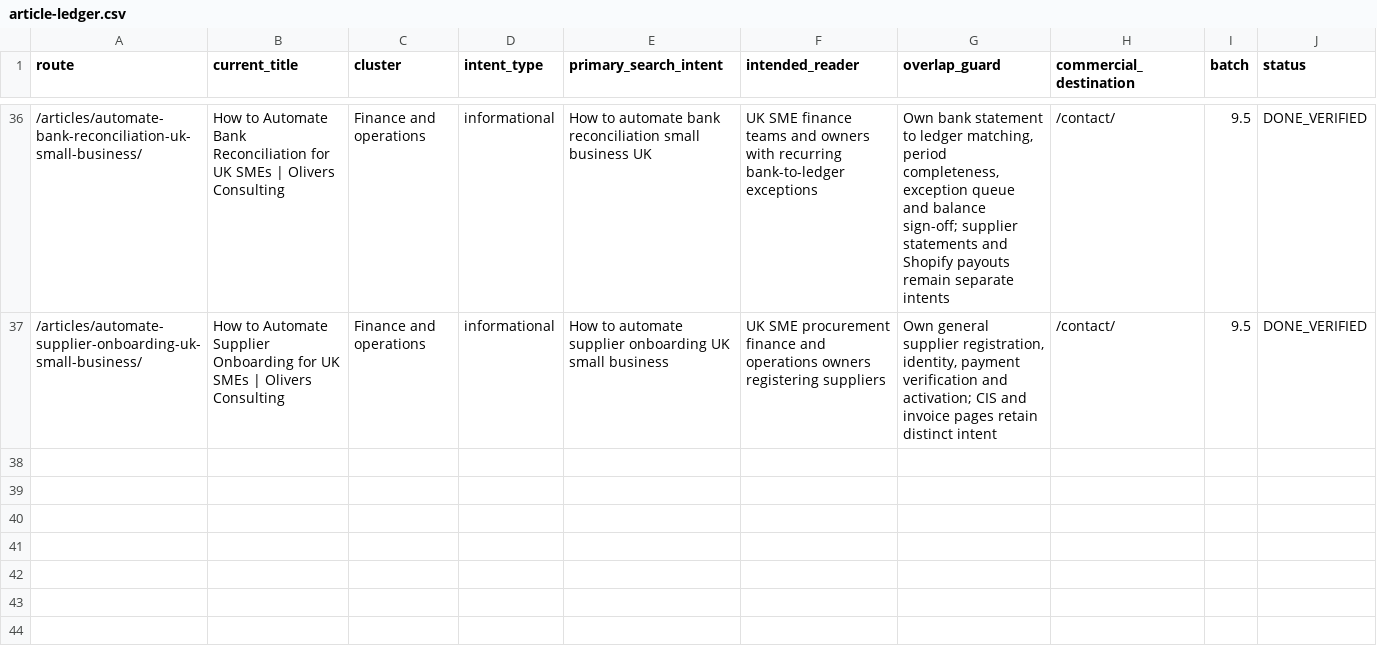
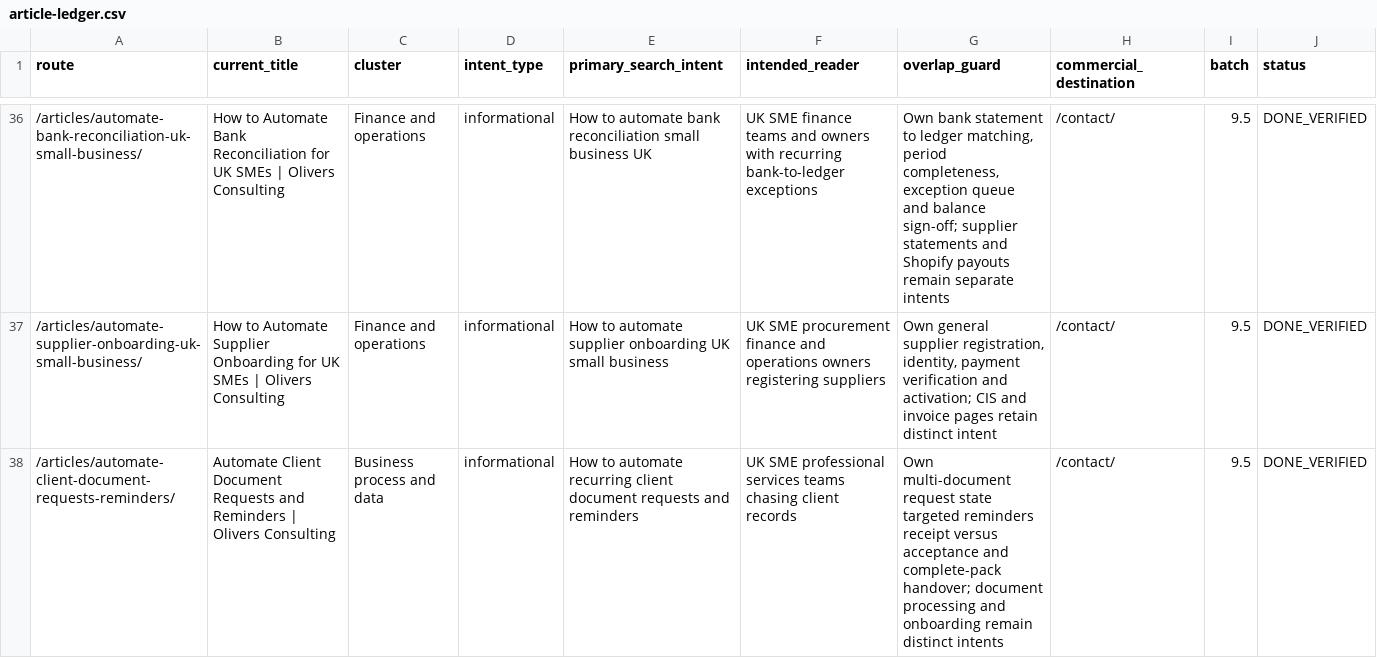
Before and after one commit to answerablefaith/OliversConsulting, a CSV file: docs/seo/article-ledger.csv, drawn as a sheet; only a part is shown, gaps mark what is left out.

Commit message:
Add article: How to automate recurring client document requests and reminders

```diff
--- a/docs/seo/article-ledger.csv
+++ b/docs/seo/article-ledger.csv
@@ -37 +37,2 @@ route,current_title,cluster,intent_type,primary_search_intent,intended_reader,ov
 "/articles/automate-supplier-onboarding-uk-small-business/","How to Automate Supplier Onboarding for UK SMEs | Olivers Consulting","Finance and operations","informational","How to automate supplier onboarding UK small business","UK SME procurement finance and operations owners registering suppliers","Own general supplier registration, identity, payment verification and activation; CIS and invoice pages retain distinct intent","/contact/","9.5","DONE_VERIFIED"
+"/articles/automate-client-document-requests-reminders/","Automate Client Document Requests and Reminders | Olivers Consulting","Business process and data","informational","How to automate recurring client document requests and reminders","UK SME professional services teams chasing client records","Own multi-document request state targeted reminders receipt versus acceptance and complete-pack handover; document processing and onboarding remain distinct intents","/contact/","9.5","DONE_VERIFIED"
```
